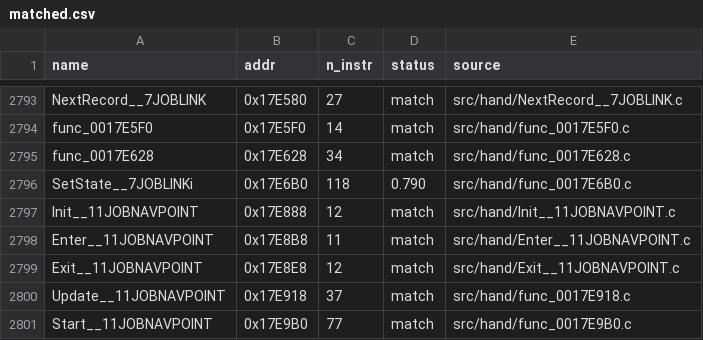
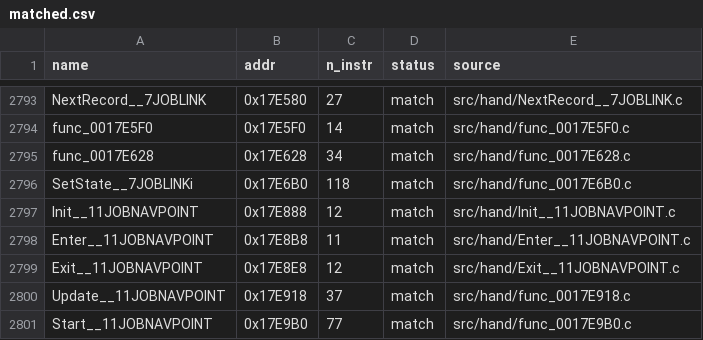
Before and after one commit to Komasia/sly2-decomp, a CSV file: config/matched.csv, drawn as a sheet; only a part is shown, gaps mark what is left out.

```diff
--- a/config/matched.csv
+++ b/config/matched.csv
@@ -2795,3 +2795,3 @@ func_0017E5F0,0x17E5F0,14,match,src/hand/func_0017E5F0.c
 func_0017E628,0x17E628,34,match,src/hand/func_0017E628.c
-SetState__7JOBLINKi,0x17E6B0,118,0.790,src/hand/func_0017E6B0.c
+SetState__7JOBLINKi,0x17E6B0,118,match,src/hand/func_0017E6B0.c
 Init__11JOBNAVPOINT,0x17E888,12,match,src/hand/Init__11JOBNAVPOINT.c
```
Also changed, not shown: config/progress_history.csv.
